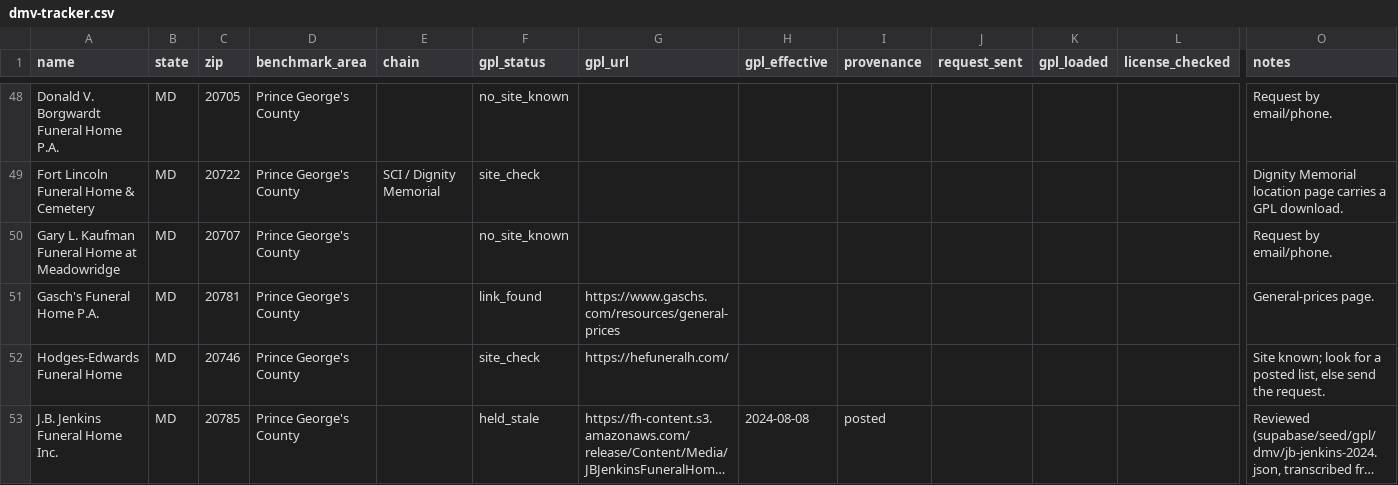
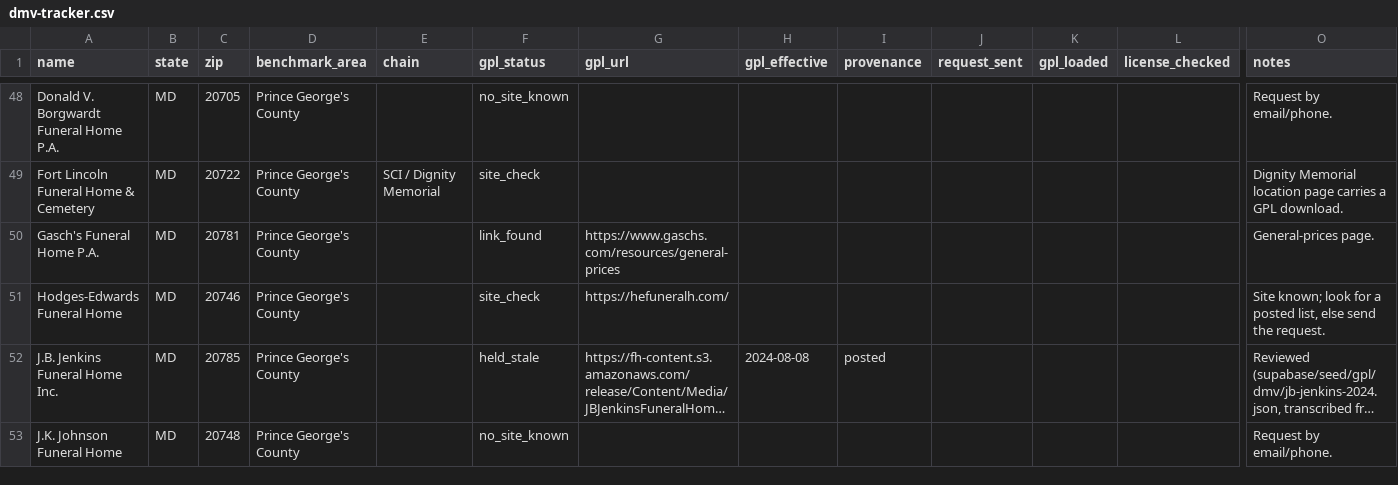
Before and after one commit to PolicyTrackerAI-tech/walkbeside, a CSV file: supabase/seed/dmv-tracker.csv, drawn as a sheet; only a part is shown, gaps mark what is left out; the shorter side is filled out with more unchanged rows; long unchanged cells end in …; rows hold the shown columns only; the diff names each change by its address in the sheet, - before the commit and + after, or states it on an @@ line.

```diff
--- a/supabase/seed/dmv-tracker.csv
+++ b/supabase/seed/dmv-tracker.csv
-row 50: Gary L. Kaufman Funeral Home at Meadowridge | MD | 20707 | Prince George's County |  | no_site_known |  |  |  |  |  |  | Request by email/phone.
```
Also changed, not shown: supabase/seed/dmv-homes.draft.csv, 4 other files.
